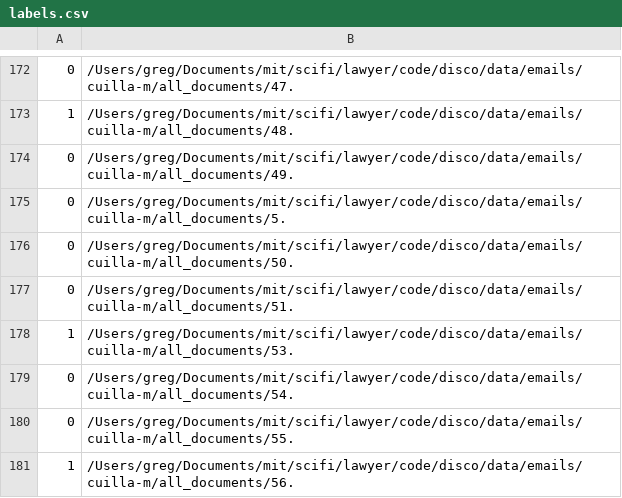
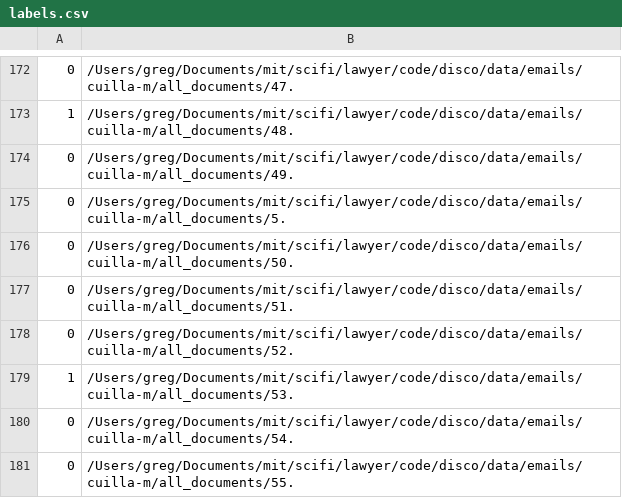
Before and after one commit to atduskgreg/Disco, a CSV file: labels.csv, drawn as a sheet; only a part is shown, gaps mark what is left out; the shorter side is filled out with more unchanged rows.

```diff
--- a/labels.csv
+++ b/labels.csv
@@ -177,2 +177,3 @@
 0,/Users/greg/Documents/mit/scifi/lawyer/code/disco/data/emails/cuilla-m/all_documents/51.
+0,/Users/greg/Documents/mit/scifi/lawyer/code/disco/data/emails/cuilla-m/all_documents/52.
 1,/Users/greg/Documents/mit/scifi/lawyer/code/disco/data/emails/cuilla-m/all_documents/53.
```
Also changed, not shown: 1 other file.
